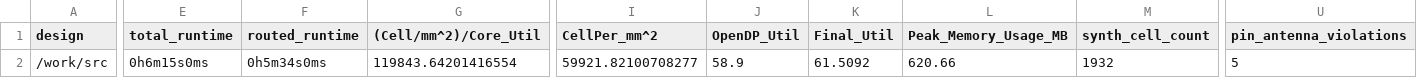
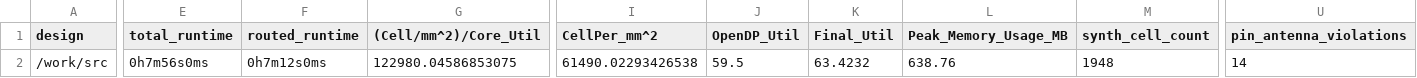
Before and after one commit to TinyTapeout/tinytapeout-07, a CSV file: projects/tt_um_ccattuto_charmatrix/stats/metrics.csv, drawn as a sheet; only a part is shown, gaps mark what is left out; the diff covers the shown part only; the diff names each change by its address in the sheet, - before the commit and + after, or states it on an @@ line.

Commit message:
feat: update project tt_um_ccattuto_charmatrix from ccattuto/tt07-serial-charmatrix
Commit: 3a71569b95ed1fc6ea5e57777e932a103c2e4b82
Workflow: https://github.com/ccattuto/tt07-serial-charmatrix/actions/runs/9075057757

```diff
--- a/projects/tt_um_ccattuto_charmatrix/stats/metrics.csv
+++ b/projects/tt_um_ccattuto_charmatrix/stats/metrics.csv
-E2 (total_runtime): 0h6m15s0ms
+E2 (total_runtime): 0h7m56s0ms
-F2 (routed_runtime): 0h5m34s0ms
+F2 (routed_runtime): 0h7m12s0ms
-G2 ((Cell/mm^2)/Core_Util): 119843.64201416554
+G2 ((Cell/mm^2)/Core_Util): 122980.04586853075
-I2 (CellPer_mm^2): 59921.82100708277
+I2 (CellPer_mm^2): 61490.02293426538
-J2 (OpenDP_Util): 58.9
+J2 (OpenDP_Util): 59.5
-K2 (Final_Util): 61.5092
+K2 (Final_Util): 63.4232
-L2 (Peak_Memory_Usage_MB): 620.66
+L2 (Peak_Memory_Usage_MB): 638.76
-M2 (synth_cell_count): 1932
+M2 (synth_cell_count): 1948
-U2 (pin_antenna_violations): 5
+U2 (pin_antenna_violations): 14
```
Also changed, not shown: 23 edited cells elsewhere in this file, 7 other files.
